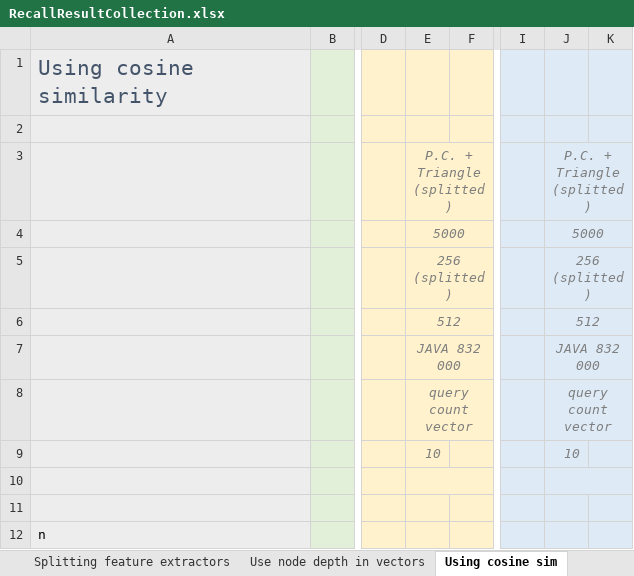
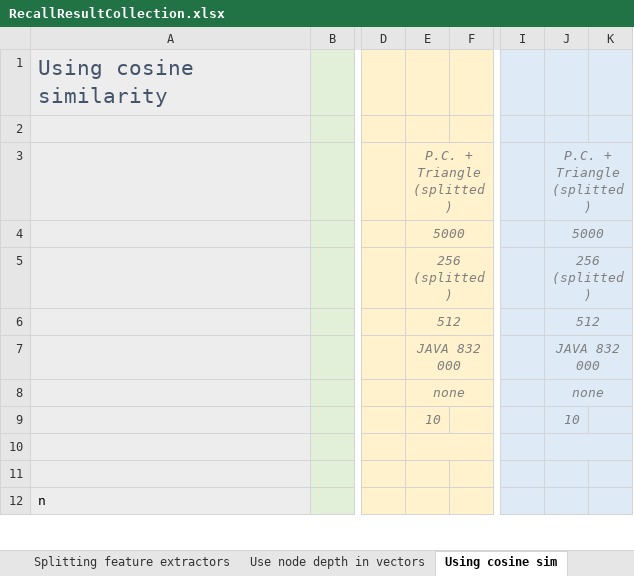
Before and after one commit to sola-st/DiffSearch, an Excel workbook: src/main/resources/Recall/RecallResultCollection.xlsx, sheet Using cosine sim, drawn as a sheet; only a part is shown, gaps mark what is left out; values as stored, in another font and other column widths than the file's, no borders; conditional formats not drawn; the diff names each change by its address in the sheet, - before the commit and + after, or states it on an @@ line.

```diff
--- a/src/main/resources/Recall/RecallResultCollection.xlsx (sheet Using cosine sim)
+++ b/src/main/resources/Recall/RecallResultCollection.xlsx (sheet Using cosine sim)
-E8: query count vector
+E8: none
-J8: query count vector
+J8: none
```
Also changed, not shown: other sheet tabs, 9 other files.
